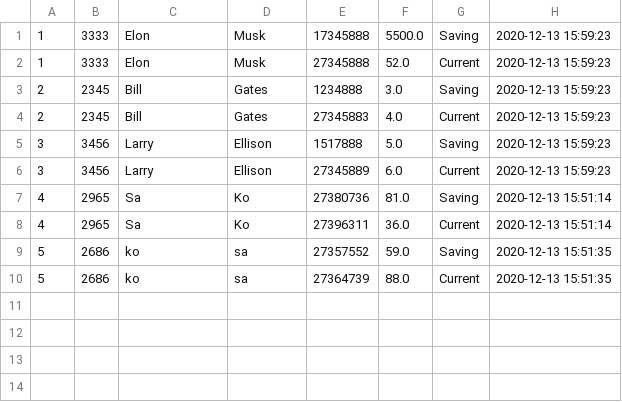
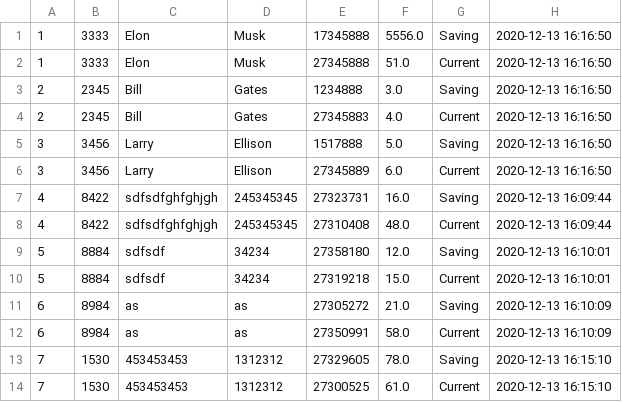
Before and after one commit to Ashkanamirii/bankSystem, a CSV file: resources/CustomerList.csv, drawn as a sheet.

```diff
--- a/resources/CustomerList.csv
+++ b/resources/CustomerList.csv
@@ -1,10 +1,14 @@
-1;3333;Elon;Musk;17345888;5500.0;Saving;2020-12-13 15:59:23
-1;3333;Elon;Musk;27345888;52.0;Current;2020-12-13 15:59:23
-2;2345;Bill;Gates;1234888;3.0;Saving;2020-12-13 15:59:23
-2;2345;Bill;Gates;27345883;4.0;Current;2020-12-13 15:59:23
-3;3456;Larry;Ellison;1517888;5.0;Saving;2020-12-13 15:59:23
-3;3456;Larry;Ellison;27345889;6.0;Current;2020-12-13 15:59:23
-4;2965;Sa;Ko;27380736;81.0;Saving;2020-12-13 15:51:14
-4;2965;Sa;Ko;27396311;36.0;Current;2020-12-13 15:51:14
-5;2686;ko;sa;27357552;59.0;Saving;2020-12-13 15:51:35
-5;2686;ko;sa;27364739;88.0;Current;2020-12-13 15:51:35
+1;3333;Elon;Musk;17345888;5556.0;Saving;2020-12-13 16:16:50
+1;3333;Elon;Musk;27345888;51.0;Current;2020-12-13 16:16:50
+2;2345;Bill;Gates;1234888;3.0;Saving;2020-12-13 16:16:50
+2;2345;Bill;Gates;27345883;4.0;Current;2020-12-13 16:16:50
+3;3456;Larry;Ellison;1517888;5.0;Saving;2020-12-13 16:16:50
+3;3456;Larry;Ellison;27345889;6.0;Current;2020-12-13 16:16:50
+4;8422;sdfsdfghfghjgh;245345345;27323731;16.0;Saving;2020-12-13 16:09:44
+4;8422;sdfsdfghfghjgh;245345345;27310408;48.0;Current;2020-12-13 16:09:44
+5;8884;sdfsdf;34234;27358180;12.0;Saving;2020-12-13 16:10:01
+5;8884;sdfsdf;34234;27319218;15.0;Current;2020-12-13 16:10:01
+6;8984;as;as;27305272;21.0;Saving;2020-12-13 16:10:09
+6;8984;as;as;27350991;58.0;Current;2020-12-13 16:10:09
+7;1530;453453453;1312312;27329605;78.0;Saving;2020-12-13 16:15:10
+7;1530;453453453;1312312;27300525;61.0;Current;2020-12-13 16:15:10
```
Also changed, not shown: 1 other file.
